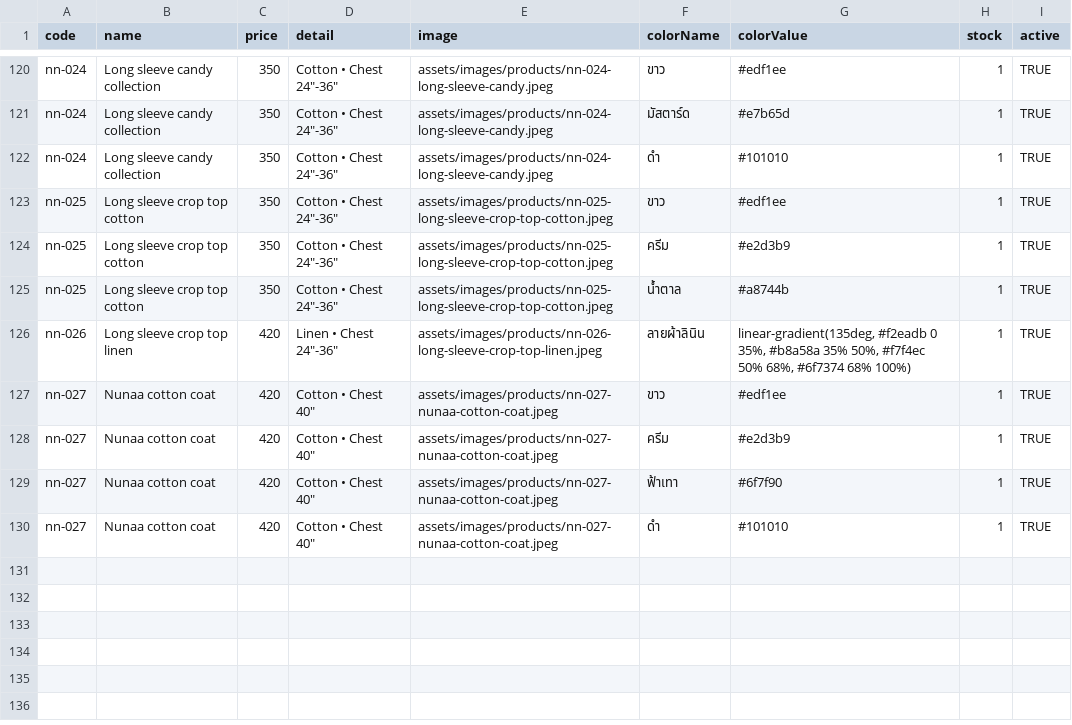
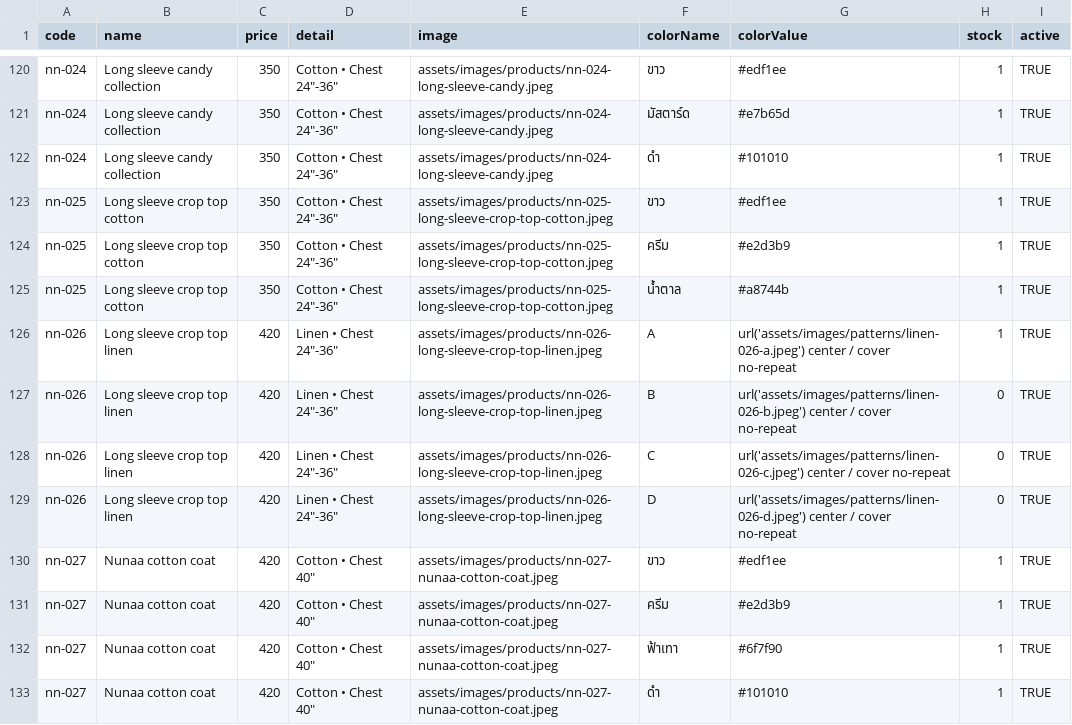
Before and after one commit to Jduayz/nunaacollection, a CSV file: google-apps-script/products-stock-start.csv, drawn as a sheet; only a part is shown, gaps mark what is left out.

```diff
--- a/google-apps-script/products-stock-start.csv
+++ b/google-apps-script/products-stock-start.csv
@@ -125,3 +125,6 @@ nn-025,Long sleeve crop top cotton,350,"Cotton • Chest 24""-36""",assets/image
 nn-025,Long sleeve crop top cotton,350,"Cotton • Chest 24""-36""",assets/images/products/nn-025-long-sleeve-crop-top-cotton.jpeg,น้ำตาล,#a8744b,1,TRUE
-nn-026,Long sleeve crop top linen,420,"Linen • Chest 24""-36""",assets/images/products/nn-026-long-sleeve-crop-top-linen.jpeg,ลายผ้าลินิน,"linear-gradient(135deg, #f2eadb 0 35%, #b8a58a 35% 50%, #f7f4ec 50% 68%, #6f7374 68% 100%)",1,TRUE
+nn-026,Long sleeve crop top linen,420,"Linen • Chest 24""-36""",assets/images/products/nn-026-long-sleeve-crop-top-linen.jpeg,A,"url('assets/images/patterns/linen-026-a.jpeg') center / cover no-repeat",1,TRUE
+nn-026,Long sleeve crop top linen,420,"Linen • Chest 24""-36""",assets/images/products/nn-026-long-sleeve-crop-top-linen.jpeg,B,"url('assets/images/patterns/linen-026-b.jpeg') center / cover no-repeat",0,TRUE
+nn-026,Long sleeve crop top linen,420,"Linen • Chest 24""-36""",assets/images/products/nn-026-long-sleeve-crop-top-linen.jpeg,C,"url('assets/images/patterns/linen-026-c.jpeg') center / cover no-repeat",0,TRUE
+nn-026,Long sleeve crop top linen,420,"Linen • Chest 24""-36""",assets/images/products/nn-026-long-sleeve-crop-top-linen.jpeg,D,"url('assets/images/patterns/linen-026-d.jpeg') center / cover no-repeat",0,TRUE
 nn-027,Nunaa cotton coat,420,"Cotton • Chest 40""",assets/images/products/nn-027-nunaa-cotton-coat.jpeg,ขาว,#edf1ee,1,TRUE
```
Also changed, not shown: google-apps-script/Products-new-google-sheet.csv, 35 other files.
